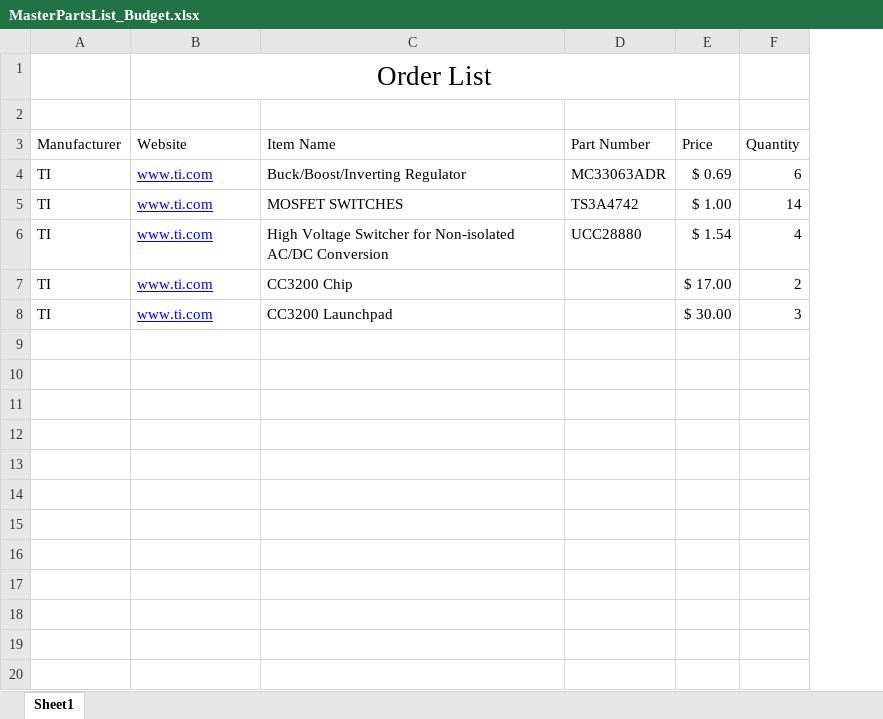
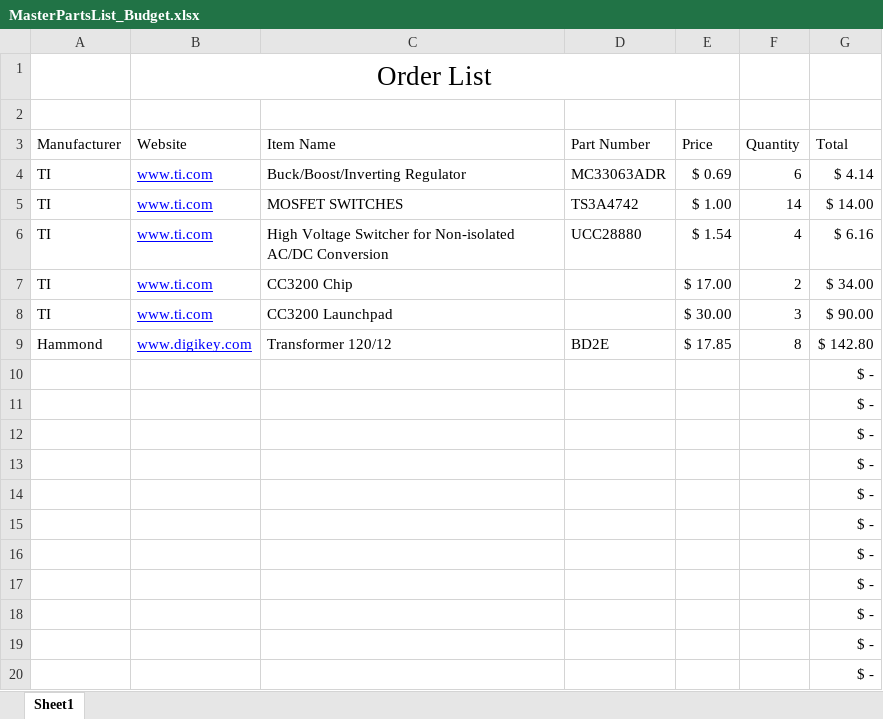
Before and after one commit to gconan/GroBot_DesignFiles, an Excel workbook: MasterPartsList_Budget.xlsx, sheet Sheet1, drawn as a sheet; only a part is shown; values as stored, in another font and other column widths than the file's, no borders; the diff covers the shown part only; the diff names each change by its address in the sheet, - before the commit and + after, or states it on an @@ line.

Commit message:
updated parts list

```diff
--- a/MasterPartsList_Budget.xlsx (sheet Sheet1)
+++ b/MasterPartsList_Budget.xlsx (sheet Sheet1)
+column G (Total), rows 4-8: $ 4.14 | $ 14.00 | $ 6.16 | $ 34.00 | $ 90.00
+row 9: Hammond | www.digikey.com | Transformer 120/12 | BD2E | $ 17.85 | 8 | $ 142.80
+row 10:  |  |  |  |  |  | $ -
+row 11:  |  |  |  |  |  | $ -
+row 12:  |  |  |  |  |  | $ -
+row 13:  |  |  |  |  |  | $ -
+row 14:  |  |  |  |  |  | $ -
+row 15:  |  |  |  |  |  | $ -
+row 16:  |  |  |  |  |  | $ -
+row 17:  |  |  |  |  |  | $ -
+row 18:  |  |  |  |  |  | $ -
+row 19:  |  |  |  |  |  | $ -
+row 20:  |  |  |  |  |  | $ -
```
Also changed, not shown: 12 added rows elsewhere in this sheet.
